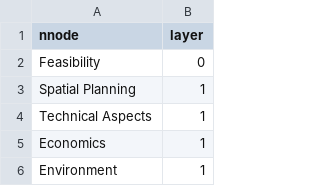
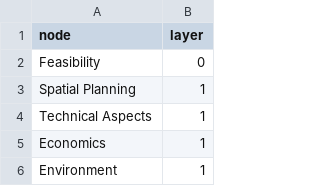
Before and after one commit to jendralhxr/whatevering, a CSV file: nodes.csv, drawn as a sheet; only a part is shown.

```diff
--- a/nodes.csv
+++ b/nodes.csv
@@ -1,2 +1,2 @@
-nnode,layer
+node,layer
 Feasibility,0
```
Also changed, not shown: 2 other files.
